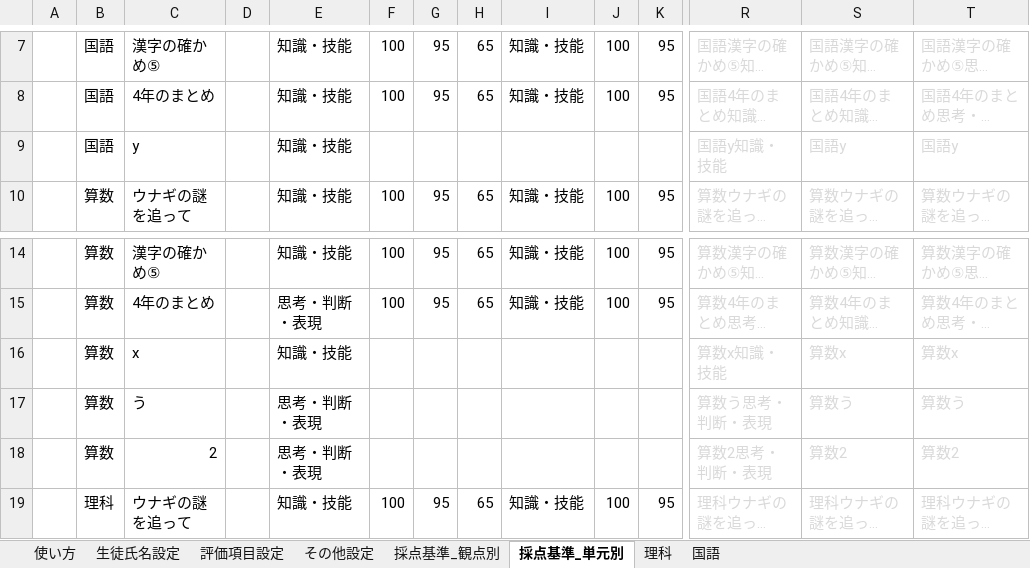
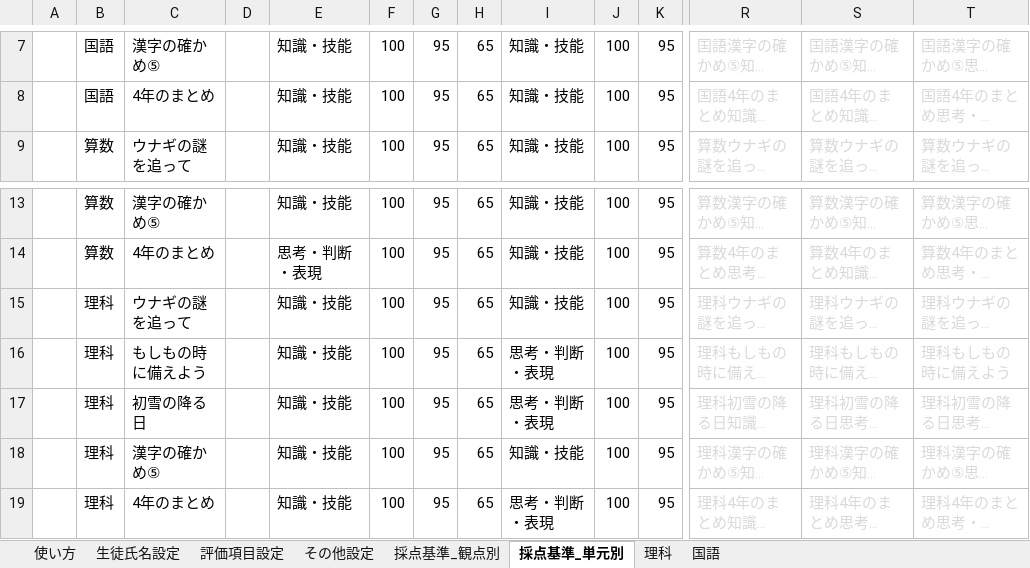
Before and after one commit to musoukun/saitenxlsx, an Excel workbook: 採点支援ツール.xlsm, sheet 採点基準_単元別, drawn as a sheet; only a part is shown, gaps mark what is left out; the shorter side is filled out with more unchanged rows; long unchanged cells end in …; values as stored, in another font and other column widths than the file's, no borders; rows hold the shown columns only; the diff names each change by its address in the sheet, - before the commit and + after, or states it on an @@ line.

```diff
--- a/採点支援ツール.xlsm (sheet 採点基準_単元別)
+++ b/採点支援ツール.xlsm (sheet 採点基準_単元別)
-row 9:  | 国語 | y |  | 知識・技能 |  |  |  |  |  |  | 国語y知識・技能 | 国語y | 国語y
-row 16:  | 算数 | x |  | 知識・技能 |  |  |  |  |  |  | 算数x知識・技能 | 算数x | 算数x
-row 17:  | 算数 | う |  | 思考・判断・表現 |  |  |  |  |  |  | 算数う思考・判断・表現 | 算数う | 算数う
-row 18:  | 算数 | 2 |  | 思考・判断・表現 |  |  |  |  |  |  | 算数2思考・判断・表現 | 算数2 | 算数2
```
Also changed, not shown: sheet 理科, sheet 使い方, sheet 国語, formulas that keep their value, charts or pictures.
